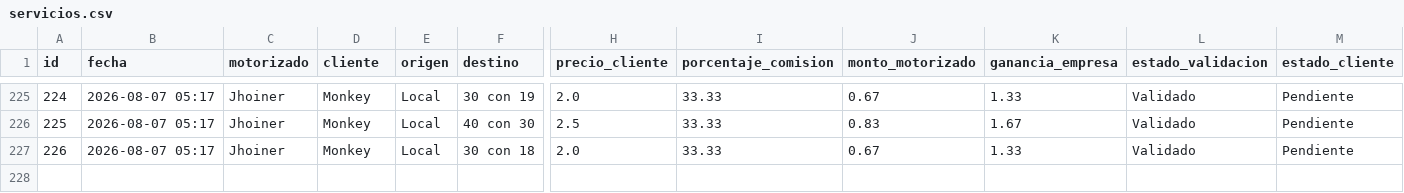
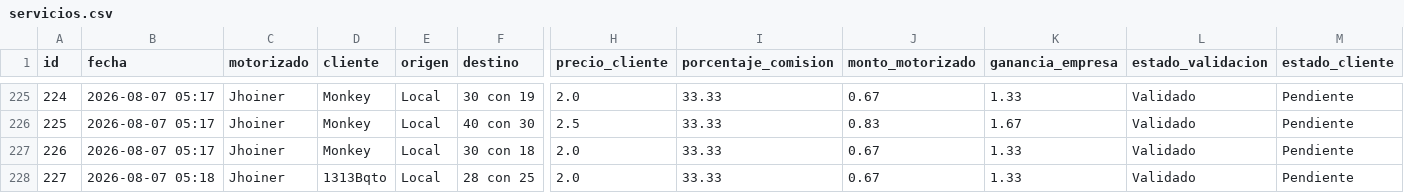
Before and after one commit to motovueltas-maker/Motovueltas-v2, a CSV file: servicios.csv, drawn as a sheet; only a part is shown, gaps mark what is left out; rows hold the shown columns only; the diff names each change by its address in the sheet, - before the commit and + after, or states it on an @@ line.

Commit message:
Vuelta #227 cargada por esneyder

```diff
--- a/servicios.csv
+++ b/servicios.csv
+row 228: 227 | 2026-08-07 05:18 | Jhoiner | 1313Bqto | Local | 28 con 25 | 2.0 | 33.33 | 0.67 | 1.33 | Validado | Pendiente
```
